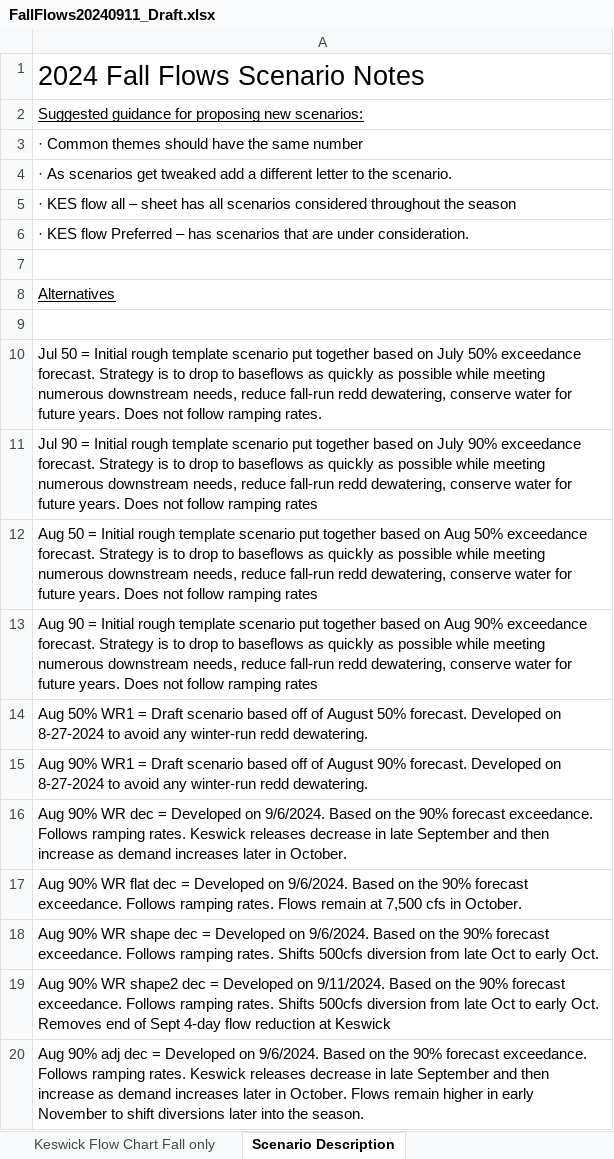
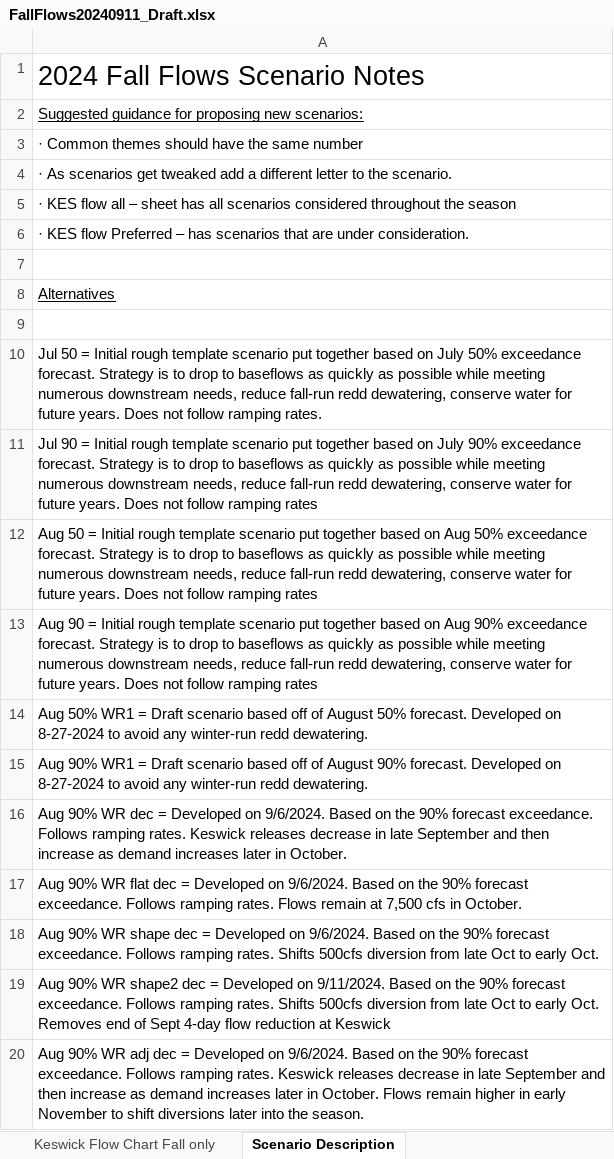
Before and after one commit to BDO-Science/Fall_Flow_Redd_Dewatering, an Excel workbook: External_data/FlowScen/FallFlows20240911_Draft.xlsx, sheet Scenario Description, drawn as a sheet; values as stored, in another font and other column widths than the file's, no borders; the diff names each change by its address in the sheet, - before the commit and + after, or states it on an @@ line.

Commit message:
Markdown update with new scenario for SacPAS page @cbriltis

```diff
--- a/External_data/FlowScen/FallFlows20240911_Draft.xlsx (sheet Scenario Description)
+++ b/External_data/FlowScen/FallFlows20240911_Draft.xlsx (sheet Scenario Description)
-A20: Aug 90% adj dec…
+A20: Aug 90% WR adj dec…
```
Also changed, not shown: 4 other files.
